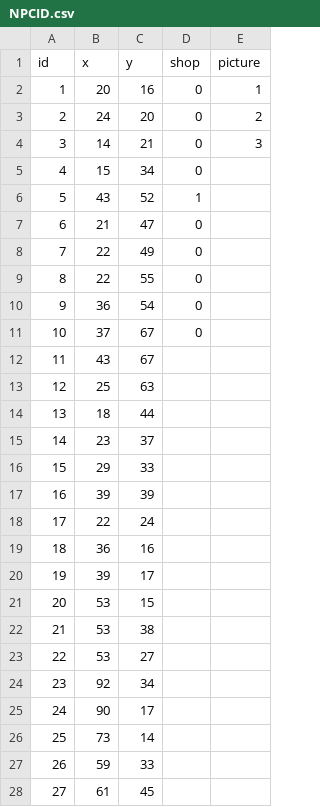
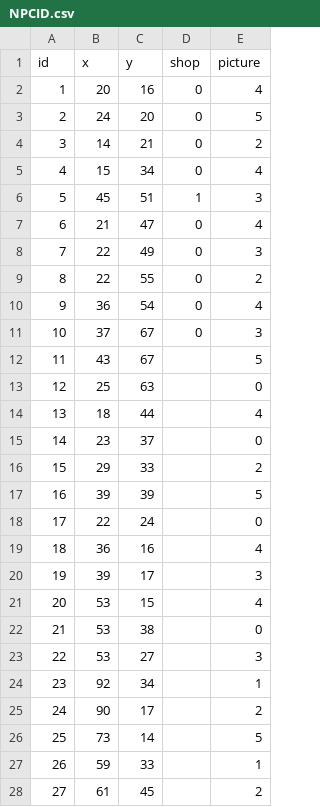
Before and after one commit to Muneeb2002/DDUEksamen, a CSV file: start1/data/NPCID.csv, drawn as a sheet; only a part is shown; the diff covers the shown part only.

```diff
--- a/start1/data/NPCID.csv
+++ b/start1/data/NPCID.csv
@@ -1,28 +1,28 @@
 id,x,y,shop,picture
-1,20,16,0,1
-2,24,20,0,2
-3,14,21,0,3
-4,15,34,0,
-5,43,52,1,
-6,21,47,0,
-7,22,49,0,
-8,22,55,0,
-9,36,54,0,
-10,37,67,0,
-11,43,67,,
-12,25,63,,
-13,18,44,,
-14,23,37,,
-15,29,33,,
-16,39,39,,
-17,22,24,,
-18,36,16,,
-19,39,17,,
-20,53,15,,
-21,53,38,,
-22,53,27,,
-23,92,34,,
-24,90,17,,
-25,73,14,,
-26,59,33,,
-27,61,45,,
+1,20,16,0,4
+2,24,20,0,5
+3,14,21,0,2
+4,15,34,0,4
+5,45,51,1,3
+6,21,47,0,4
+7,22,49,0,3
+8,22,55,0,2
+9,36,54,0,4
+10,37,67,0,3
+11,43,67,,5
+12,25,63,,0
+13,18,44,,4
+14,23,37,,0
+15,29,33,,2
+16,39,39,,5
+17,22,24,,0
+18,36,16,,4
+19,39,17,,3
+20,53,15,,4
+21,53,38,,0
+22,53,27,,3
+23,92,34,,1
+24,90,17,,2
+25,73,14,,5
+26,59,33,,1
+27,61,45,,2
```
Also changed, not shown: 1 added row and 12 edited cells elsewhere in this file, start1/data/NPCSpeech.csv, 9 other files.
